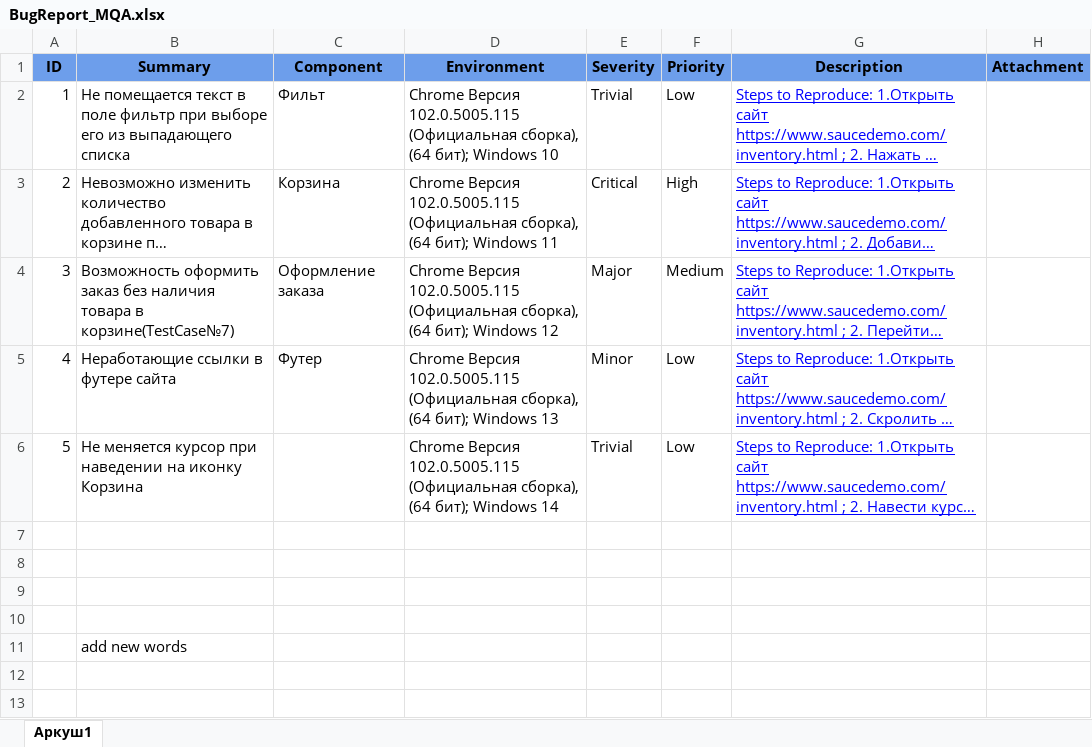
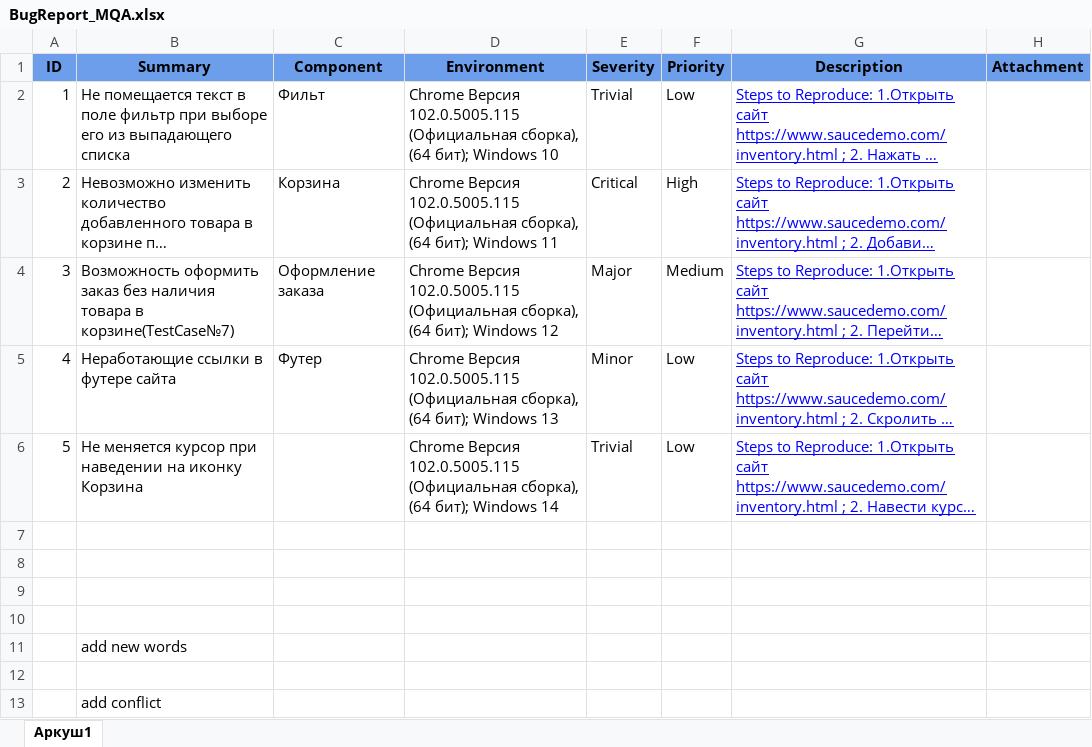
Before and after one commit to AleksandrBlazhevskiy7/git_task9_Blazhevskiy, an Excel workbook: BugReport_MQA.xlsx, sheet Аркуш1, drawn as a sheet; long unchanged cells end in …; values as stored, in another font and other column widths than the file's, no borders; charts and pictures not drawn; the diff names each change by its address in the sheet, - before the commit and + after, or states it on an @@ line.

Commit message:
edited the content of  BugReport_MQA.xlsx to cause a conflict

```diff
--- a/BugReport_MQA.xlsx (sheet Аркуш1)
+++ b/BugReport_MQA.xlsx (sheet Аркуш1)
+row 12: (empty)
+row 13:  | add conflict
```
